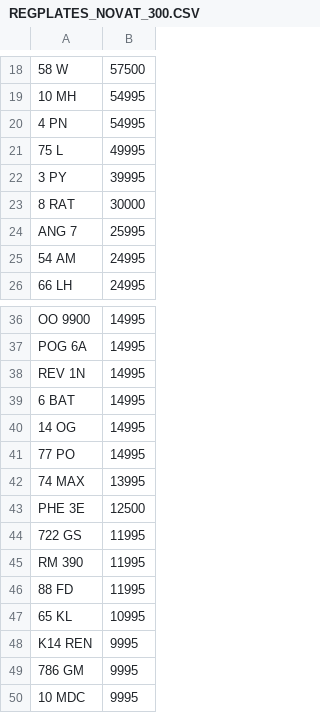
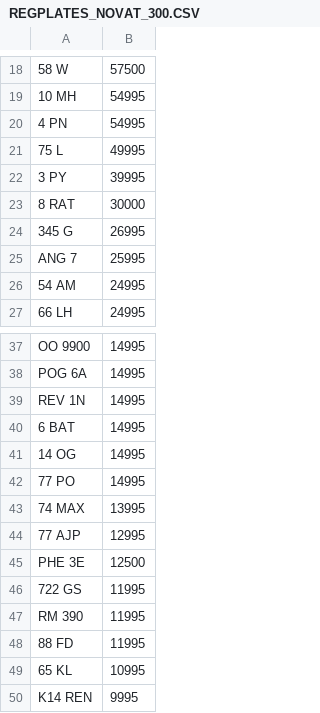
Before and after one commit to jamessaperia/simplyreg, a CSV file: csv/REGPLATES_NOVAT_300.CSV, drawn as a sheet; only a part is shown, gaps mark what is left out; the shorter side is filled out with more unchanged rows; the diff names each change by its address in the sheet, - before the commit and + after, or states it on an @@ line.

Commit message:
Update REGPLATES_NOVAT_300.CSV

```diff
--- a/csv/REGPLATES_NOVAT_300.CSV
+++ b/csv/REGPLATES_NOVAT_300.CSV
+row 24: 345 G | 26995
+row 44: 77 AJP | 12995
```
